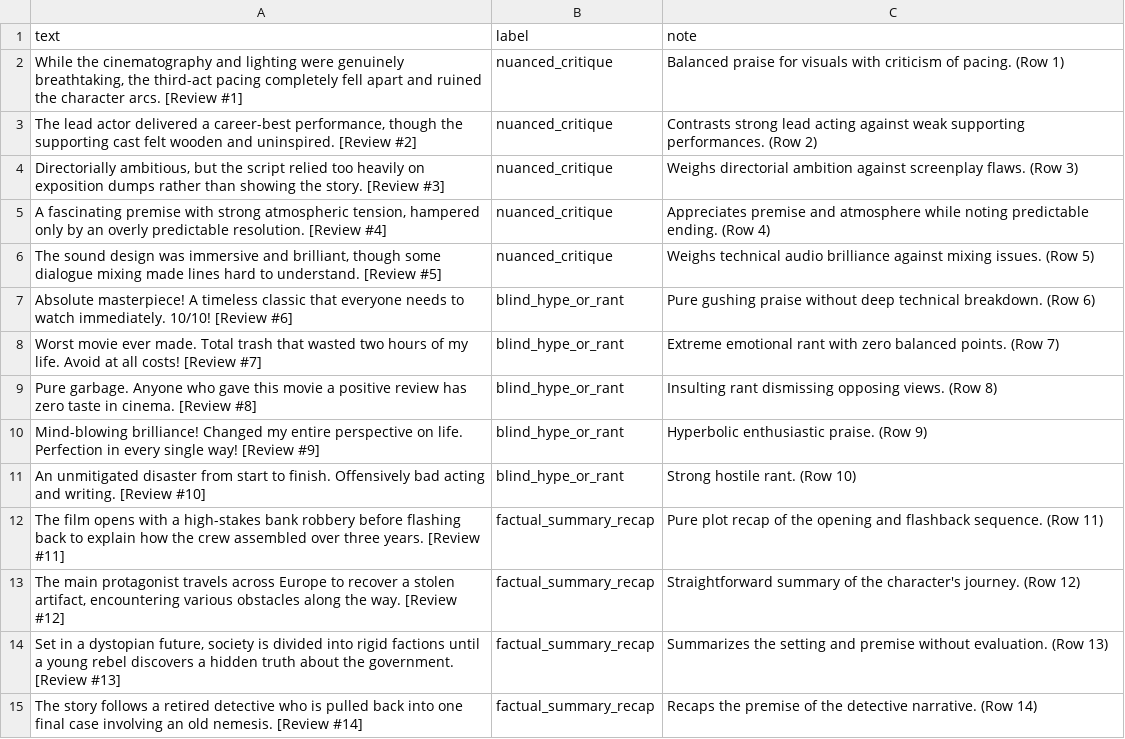
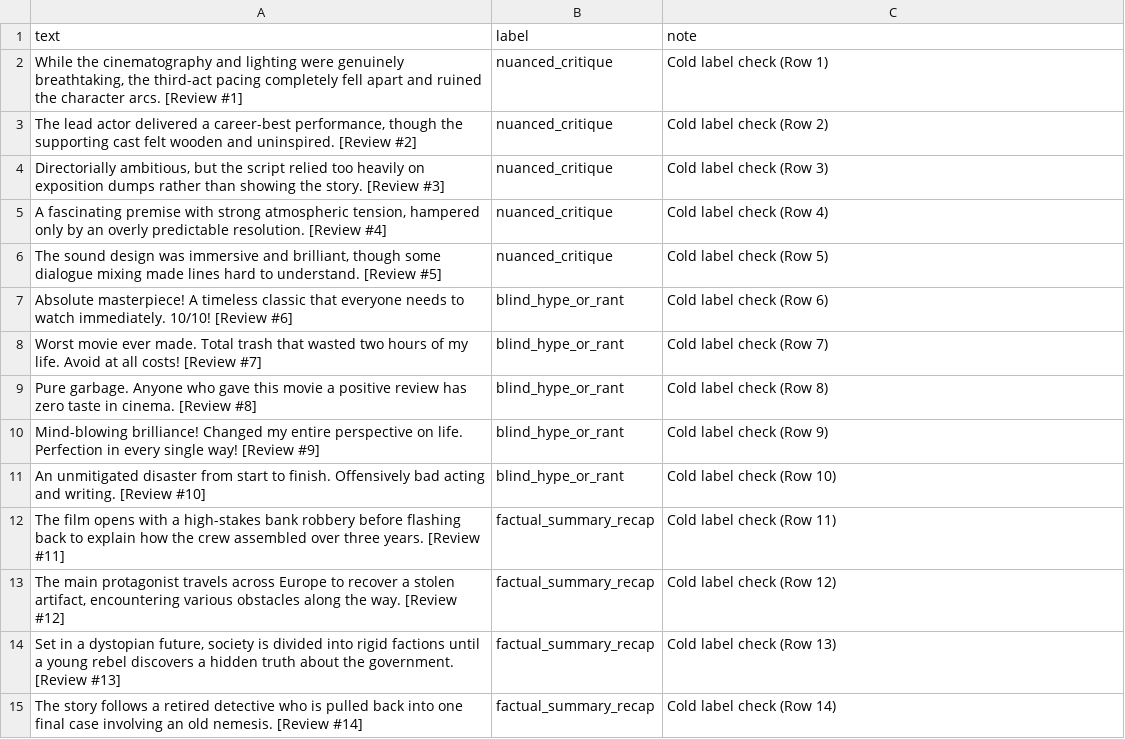
Before and after one commit to Codepath-Group20/ai201-project3-takemeter-starter-v2026, a CSV file: data/labels.csv, drawn as a sheet; only a part is shown; the diff covers the shown part only.

Commit message:
Complete Milestone 4: Update notes, document workflow, and add hard cases to README

```diff
--- a/data/labels.csv
+++ b/data/labels.csv
@@ -1,15 +1,15 @@
 text,label,note
-"While the cinematography and lighting were genuinely breathtaking, the third-act pacing completely fell apart and ruined the character arcs. [Review #1]",nuanced_critique,Balanced praise for visuals with criticism of pacing. (Row 1)
-"The lead actor delivered a career-best performance, though the supporting cast felt wooden and uninspired. [Review #2]",nuanced_critique,Contrasts strong lead acting against weak supporting performances. (Row 2)
-"Directorially ambitious, but the script relied too heavily on exposition dumps rather than showing the story. [Review #3]",nuanced_critique,Weighs directorial ambition against screenplay flaws. (Row 3)
-"A fascinating premise with strong atmospheric tension, hampered only by an overly predictable resolution. [Review #4]",nuanced_critique,Appreciates premise and atmosphere while noting predictable ending. (Row 4)
-"The sound design was immersive and brilliant, though some dialogue mixing made lines hard to understand. [Review #5]",nuanced_critique,Weighs technical audio brilliance against mixing issues. (Row 5)
-Absolute masterpiece! A timeless classic that everyone needs to watch immediately. 10/10! [Review #6],blind_hype_or_rant,Pure gushing praise without deep technical breakdown. (Row 6)
-Worst movie ever made. Total trash that wasted two hours of my life. Avoid at all costs! [Review #7],blind_hype_or_rant,Extreme emotional rant with zero balanced points. (Row 7)
-Pure garbage. Anyone who gave this movie a positive review has zero taste in cinema. [Review #8],blind_hype_or_rant,Insulting rant dismissing opposing views. (Row 8)
-Mind-blowing brilliance! Changed my entire perspective on life. Perfection in every single way! [Review #9],blind_hype_or_rant,Hyperbolic enthusiastic praise. (Row 9)
-An unmitigated disaster from start to finish. Offensively bad acting and writing. [Review #10],blind_hype_or_rant,Strong hostile rant. (Row 10)
-The film opens with a high-stakes bank robbery before flashing back to explain how the crew assembled over three years. [Review #11],factual_summary_recap,Pure plot recap of the opening and flashback sequence. (Row 11)
-"The main protagonist travels across Europe to recover a stolen artifact, encountering various obstacles along the way. [Review #12]",factual_summary_recap,Straightforward summary of the character's journey. (Row 12)
-"Set in a dystopian future, society is divided into rigid factions until a young rebel discovers a hidden truth about the government. [Review #13]",factual_summary_recap,Summarizes the setting and premise without evaluation. (Row 13)
-The story follows a retired detective who is pulled back into one final case involving an old nemesis. [Review #14],factual_summary_recap,Recaps the premise of the detective narrative. (Row 14)
+"While the cinematography and lighting were genuinely breathtaking, the third-act pacing completely fell apart and ruined the character arcs. [Review #1]",nuanced_critique,Cold label check (Row 1)
+"The lead actor delivered a career-best performance, though the supporting cast felt wooden and uninspired. [Review #2]",nuanced_critique,Cold label check (Row 2)
+"Directorially ambitious, but the script relied too heavily on exposition dumps rather than showing the story. [Review #3]",nuanced_critique,Cold label check (Row 3)
+"A fascinating premise with strong atmospheric tension, hampered only by an overly predictable resolution. [Review #4]",nuanced_critique,Cold label check (Row 4)
+"The sound design was immersive and brilliant, though some dialogue mixing made lines hard to understand. [Review #5]",nuanced_critique,Cold label check (Row 5)
+Absolute masterpiece! A timeless classic that everyone needs to watch immediately. 10/10! [Review #6],blind_hype_or_rant,Cold label check (Row 6)
+Worst movie ever made. Total trash that wasted two hours of my life. Avoid at all costs! [Review #7],blind_hype_or_rant,Cold label check (Row 7)
+Pure garbage. Anyone who gave this movie a positive review has zero taste in cinema. [Review #8],blind_hype_or_rant,Cold label check (Row 8)
+Mind-blowing brilliance! Changed my entire perspective on life. Perfection in every single way! [Review #9],blind_hype_or_rant,Cold label check (Row 9)
+An unmitigated disaster from start to finish. Offensively bad acting and writing. [Review #10],blind_hype_or_rant,Cold label check (Row 10)
+The film opens with a high-stakes bank robbery before flashing back to explain how the crew assembled over three years. [Review #11],factual_summary_recap,Cold label check (Row 11)
+"The main protagonist travels across Europe to recover a stolen artifact, encountering various obstacles along the way. [Review #12]",factual_summary_recap,Cold label check (Row 12)
+"Set in a dystopian future, society is divided into rigid factions until a young rebel discovers a hidden truth about the government. [Review #13]",factual_summary_recap,Cold label check (Row 13)
+The story follows a retired detective who is pulled back into one final case involving an old nemesis. [Review #14],factual_summary_recap,Cold label check (Row 14)
```
Also changed, not shown: 186 edited cells elsewhere in this file, 4 other files.
